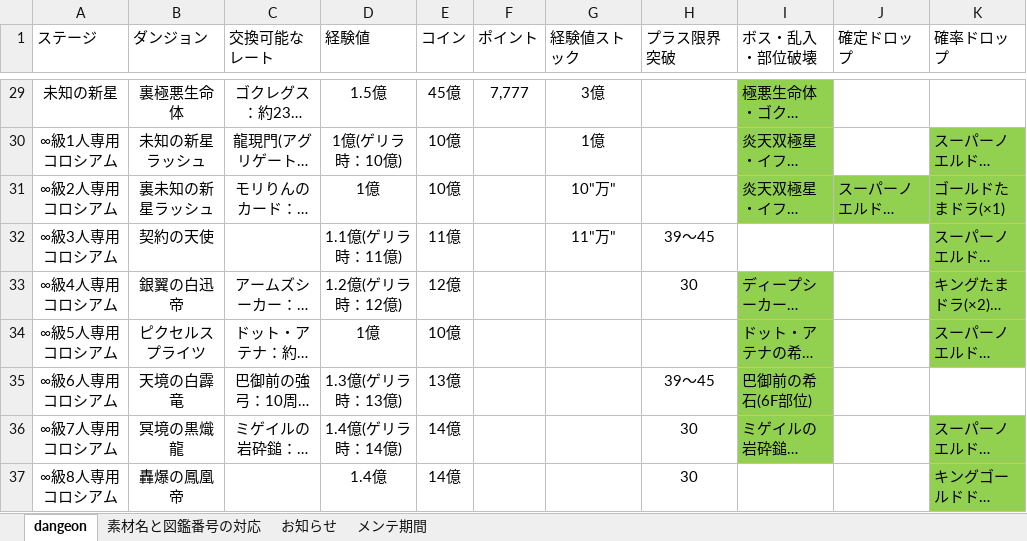
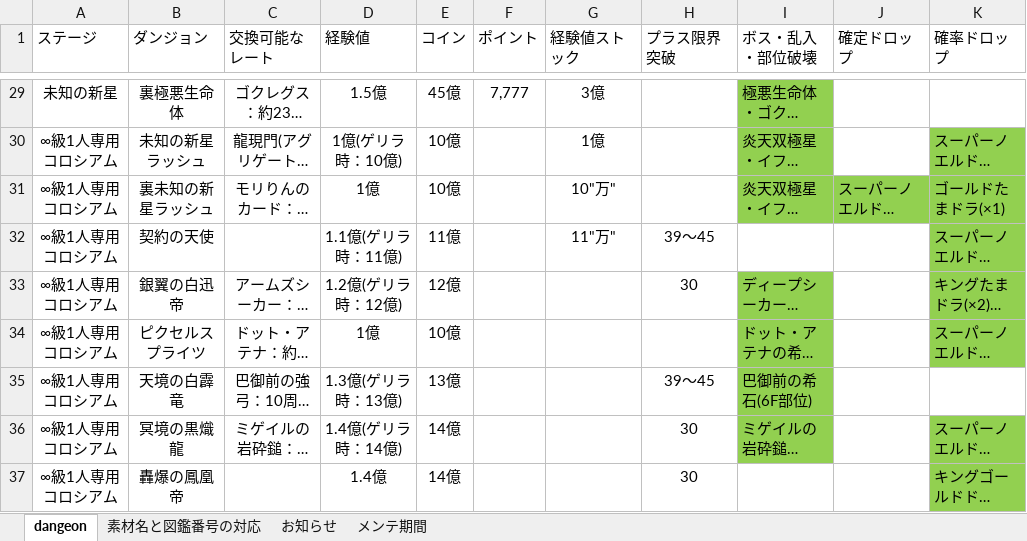
Before and after one commit to aodao-1213/pazudora-search, an Excel workbook: dangeon.xlsx, sheet dangeon, drawn as a sheet; only a part is shown, gaps mark what is left out; long unchanged cells end in …; values as stored, in another font and other column widths than the file's, no borders; the diff names each change by its address in the sheet, - before the commit and + after, or states it on an @@ line.

Commit message:
Add files via upload

```diff
--- a/dangeon.xlsx (sheet dangeon)
+++ b/dangeon.xlsx (sheet dangeon)
-A31 (ステージ): ∞級2人専用コロシアム
+A31 (ステージ): ∞級1人専用コロシアム
-A32 (ステージ): ∞級3人専用コロシアム
+A32 (ステージ): ∞級1人専用コロシアム
-A33 (ステージ): ∞級4人専用コロシアム
+A33 (ステージ): ∞級1人専用コロシアム
-A34 (ステージ): ∞級5人専用コロシアム
+A34 (ステージ): ∞級1人専用コロシアム
-A35 (ステージ): ∞級6人専用コロシアム
+A35 (ステージ): ∞級1人専用コロシアム
-A36 (ステージ): ∞級7人専用コロシアム
+A36 (ステージ): ∞級1人専用コロシアム
-A37 (ステージ): ∞級8人専用コロシアム
+A37 (ステージ): ∞級1人専用コロシアム
```
